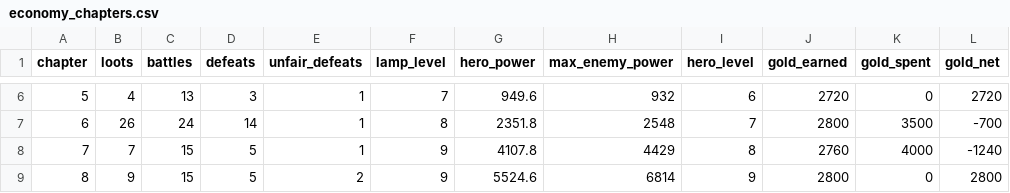
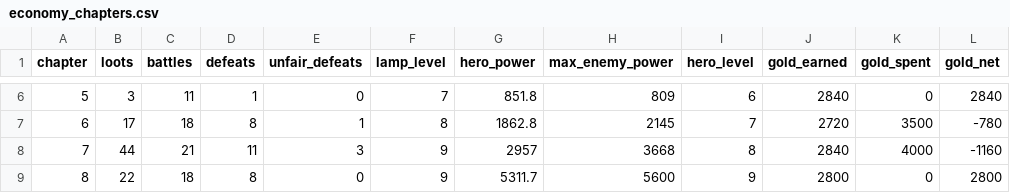
Before and after one commit to labetski-b/Cult.BattleSystem, a CSV file: output/economy_chapters.csv, drawn as a sheet; only a part is shown, gaps mark what is left out; the diff covers the shown part only.

```diff
--- a/output/economy_chapters.csv
+++ b/output/economy_chapters.csv
@@ -6,4 +6,4 @@ chapter,loots,battles,defeats,unfair_defeats,lamp_level,hero_power,max_enemy_pow
-5,4,13,3,1,7,949.6,932,6,2720,0,2720
-6,26,24,14,1,8,2351.8,2548,7,2800,3500,-700
-7,7,15,5,1,9,4107.8,4429,8,2760,4000,-1240
-8,9,15,5,2,9,5524.6,6814,9,2800,0,2800
+5,3,11,1,0,7,851.8,809,6,2840,0,2840
+6,17,18,8,1,8,1862.8,2145,7,2720,3500,-780
+7,44,21,11,3,9,2957,3668,8,2840,4000,-1160
+8,22,18,8,0,9,5311.7,5600,9,2800,0,2800
```
Also changed, not shown: 45 edited cells elsewhere in this file, output/economy_stages.csv, public/economy_chapters.csv, 5 other files.
